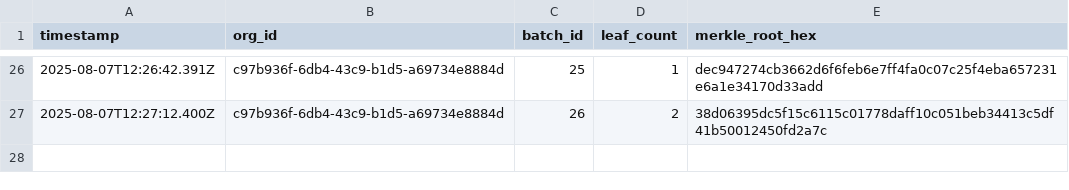
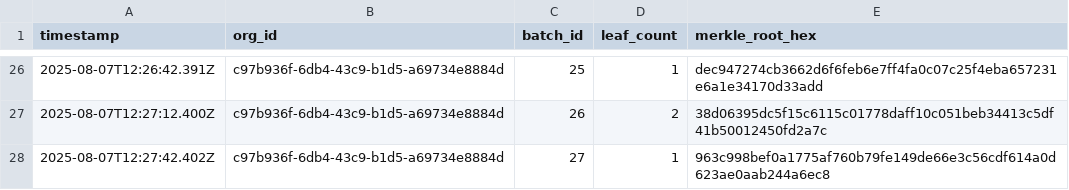
Before and after one commit to traceprompt/open-anchors, a CSV file: 2025-08-07.csv, drawn as a sheet; only a part is shown, gaps mark what is left out.

Commit message:
anchor 1 roots (2025-08-07)

```diff
--- a/2025-08-07.csv
+++ b/2025-08-07.csv
@@ -27 +27,2 @@ timestamp,org_id,batch_id,leaf_count,merkle_root_hex
 2025-08-07T12:27:12.400Z,c97b936f-6db4-43c9-b1d5-a69734e8884d,26,2,38d06395dc5f15c6115c01778daff10c051beb34413c5df41b50012450fd2a7c
+2025-08-07T12:27:42.402Z,c97b936f-6db4-43c9-b1d5-a69734e8884d,27,1,963c998bef0a1775af760b79fe149de66e3c56cdf614a0d623ae0aab244a6ec8
```
